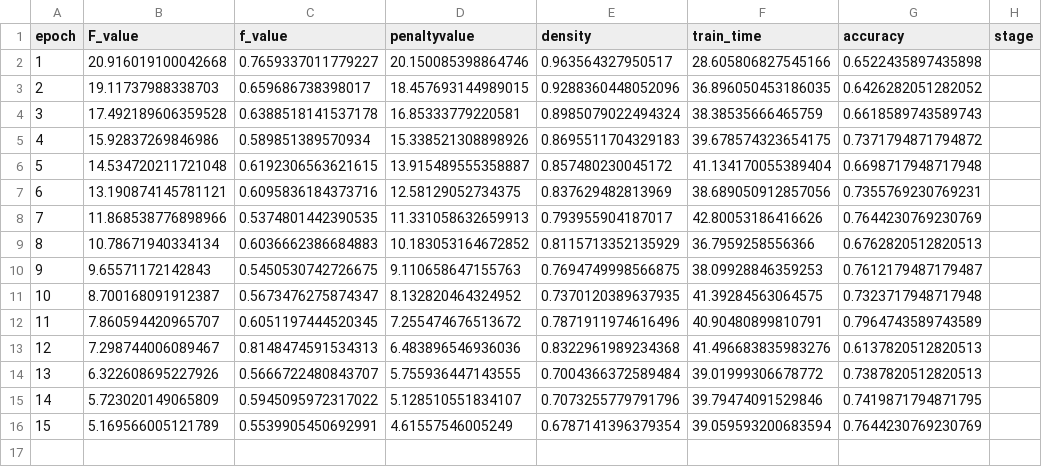
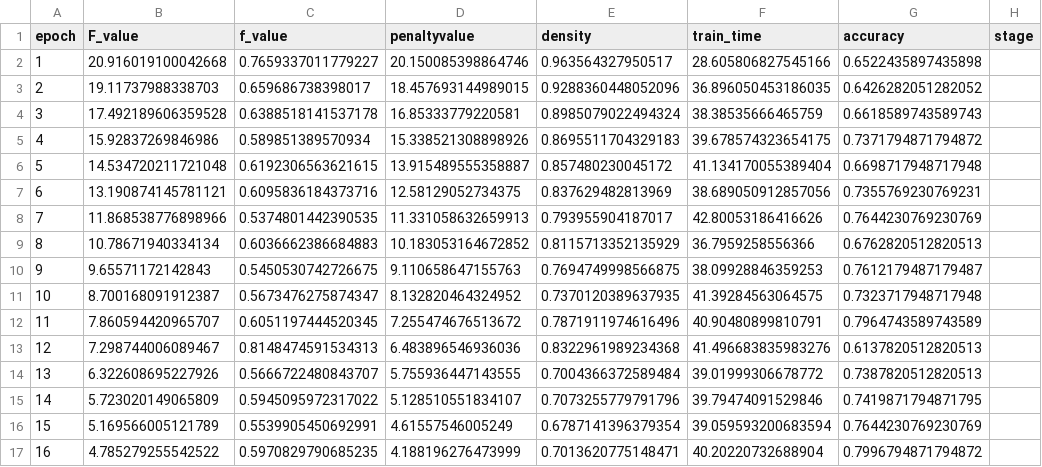
Before and after one commit to zhenweilin/MLFinal, a CSV file: results_SGD_l1/SGD_l1_resnet18_chestX_10_edi_2.0_theta_10_lam_2.0e-04.csv, drawn as a sheet.

```diff
--- a/results_SGD_l1/SGD_l1_resnet18_chestX_10_edi_2.0_theta_10_lam_2.0e-04.csv
+++ b/results_SGD_l1/SGD_l1_resnet18_chestX_10_edi_2.0_theta_10_lam_2.0e-04.csv
@@ -16 +16,2 @@ epoch,F_value,f_value,penaltyvalue,density,train_time,accuracy,stage
 15,5.169566005121789,0.5539905450692991,4.61557546005249,0.6787141396379354,39.059593200683594,0.7644230769230769,
+16,4.785279255542522,0.5970829790685235,4.188196276473999,0.7013620775148471,40.20220732688904,0.7996794871794872,
```
Also changed, not shown: results_SGD_l1/SGD_l1_mobilenetv1_chestX_10_edi_2.0_theta_10_lam_1.0e-04.csv, 1 other file.
